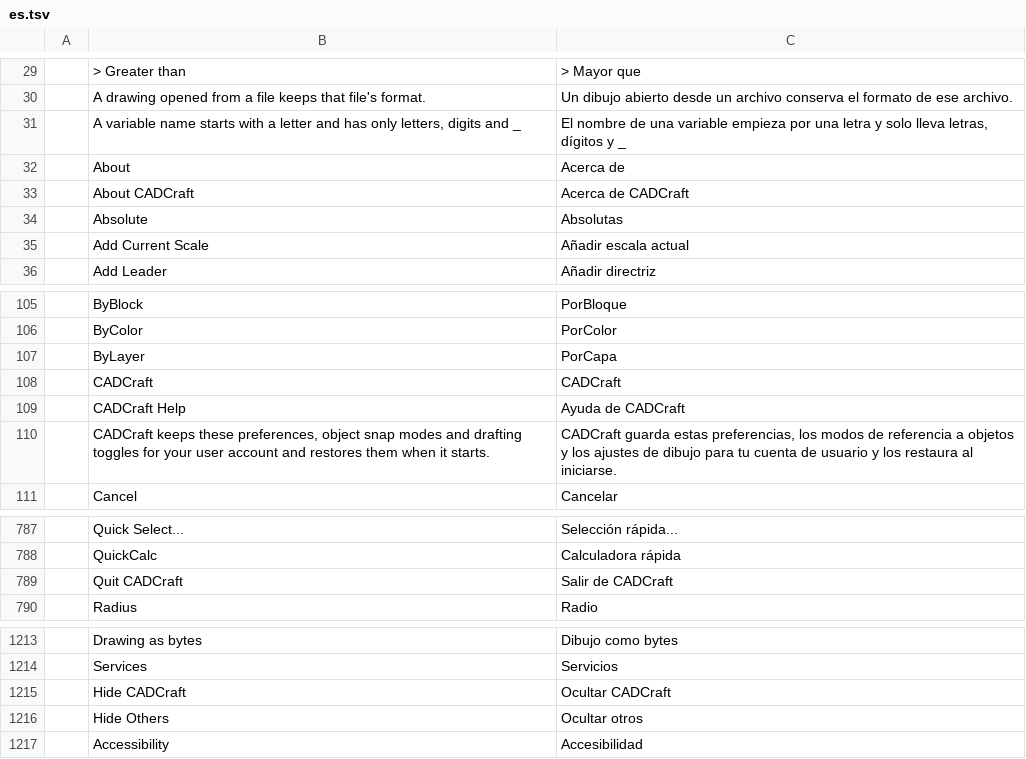
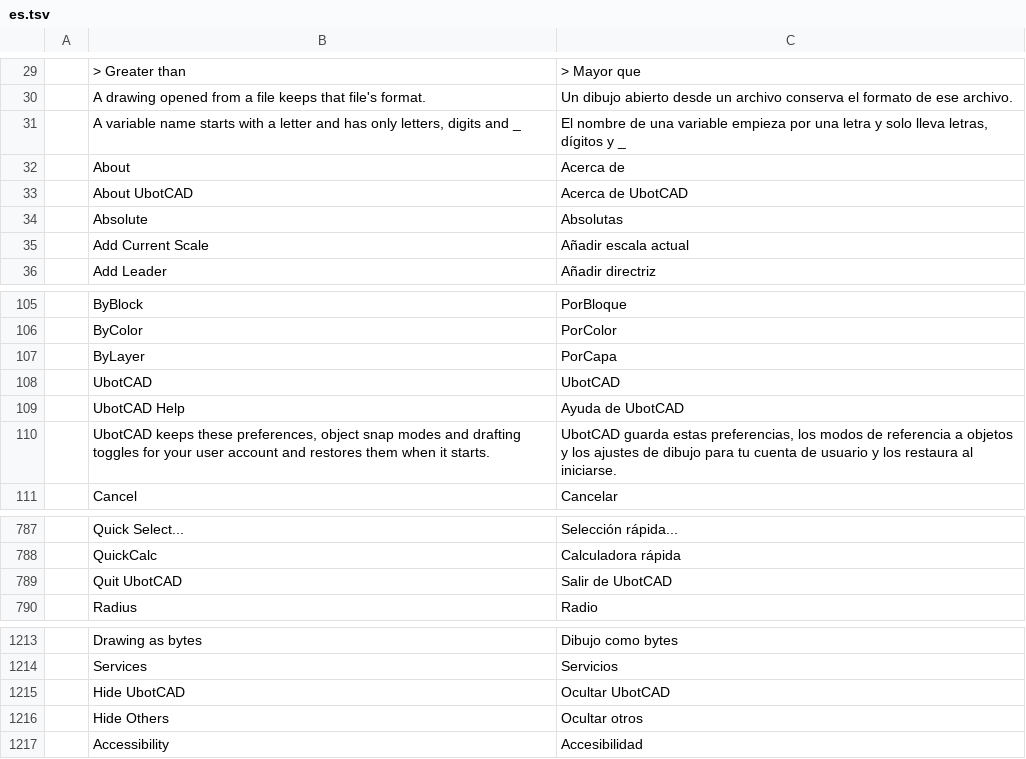
Before and after one commit to tuananhfr/cadcraft, a TSV file: crates/ui-egui/src/i18n/es.tsv, drawn as a sheet; only a part is shown, gaps mark what is left out.

```diff
--- a/crates/ui-egui/src/i18n/es.tsv
+++ b/crates/ui-egui/src/i18n/es.tsv
@@ -32,3 +32,3 @@
 	About	Acerca de
-	About CADCraft	Acerca de CADCraft
+	About UbotCAD	Acerca de UbotCAD
 	Absolute	Absolutas
@@ -107,5 +107,5 @@
 	ByLayer	PorCapa
-	CADCraft	CADCraft
-	CADCraft Help	Ayuda de CADCraft
-	CADCraft keeps these preferences, object snap modes and drafting toggles for your user account and restores them when it starts.	CADCraft guarda estas preferencias, los modos de referencia a objetos y los ajustes de dibujo para tu cuenta de usuario y los restaura al iniciarse.
+	UbotCAD	UbotCAD
+	UbotCAD Help	Ayuda de UbotCAD
+	UbotCAD keeps these preferences, object snap modes and drafting toggles for your user account and restores them when it starts.	UbotCAD guarda estas preferencias, los modos de referencia a objetos y los ajustes de dibujo para tu cuenta de usuario y los restaura al iniciarse.
 	Cancel	Cancelar
@@ -788,3 +788,3 @@
 	QuickCalc	Calculadora rápida
-	Quit CADCraft	Salir de CADCraft
+	Quit UbotCAD	Salir de UbotCAD
 	Radius	Radio
@@ -1214,3 +1214,3 @@
 	Services	Servicios
-	Hide CADCraft	Ocultar CADCraft
+	Hide UbotCAD	Ocultar UbotCAD
 	Hide Others	Ocultar otros
```
Also changed, not shown: crates/ui-egui/src/i18n/ar.tsv, crates/ui-egui/src/i18n/cs.tsv, 31 other files.
